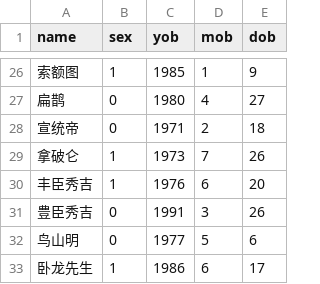
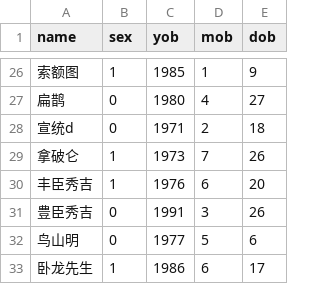
Before and after one commit to OPTI-SURVEIL/RLManual, a CSV file: Name match 1.csv, drawn as a sheet; only a part is shown, gaps mark what is left out.

Commit message:
Update Name match 1.csv

```diff
--- a/Name match 1.csv
+++ b/Name match 1.csv
@@ -27,3 +27,3 @@ name,sex,yob,mob,dob
 扁鹊,0,1980,4,27
-宣统帝,0,1971,2,18
+宣统d,0,1971,2,18
 拿破仑,1,1973,7,26
```
